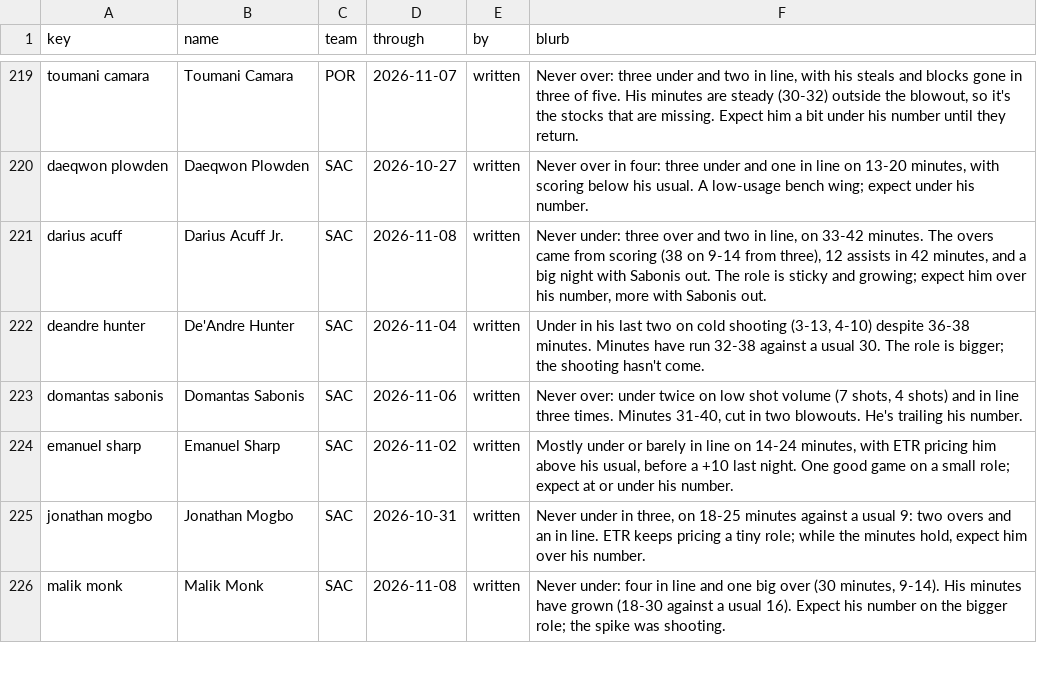
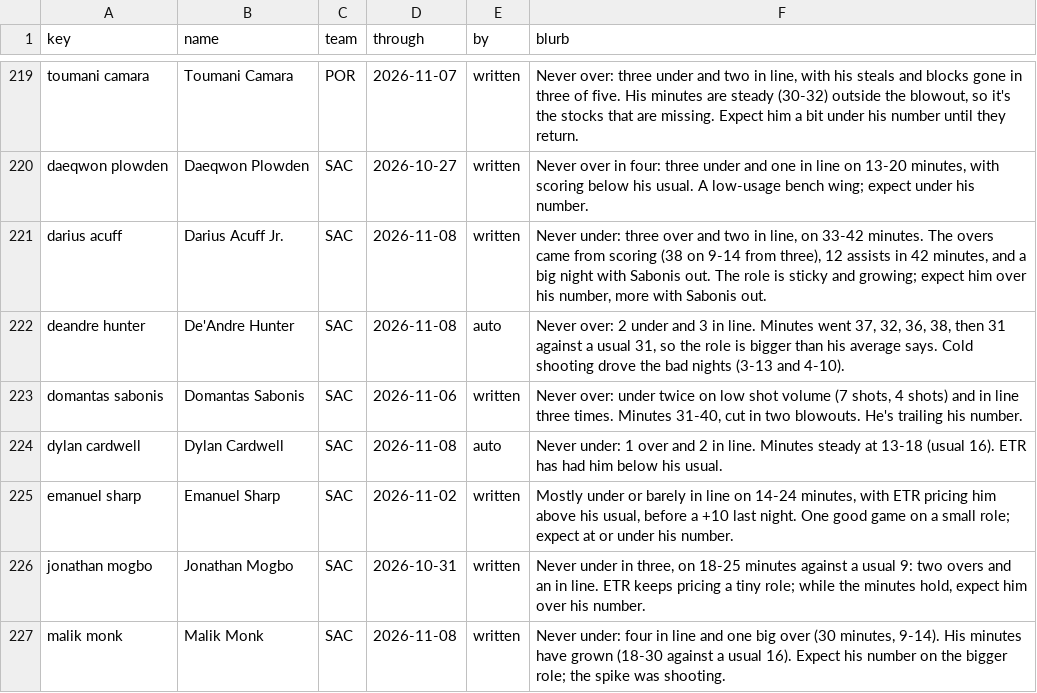
Before and after one commit to JonBoyBeats/br_rankings, a CSV file: analysis/nba/form.csv, drawn as a sheet; only a part is shown, gaps mark what is left out.

```diff
--- a/analysis/nba/form.csv
+++ b/analysis/nba/form.csv
@@ -221,4 +221,5 @@ daeqwon plowden,Daeqwon Plowden,SAC,2026-10-27,written,"Never over in four: thre
 darius acuff,Darius Acuff Jr.,SAC,2026-11-08,written,"Never under: three over and two in line, on 33-42 minutes. The overs came from scoring (38 on 9-14 from three), 12 assists in 42 minutes, and a big night with Sabonis out. The role is sticky and growing; expect him over his number, more with Sabonis out."
-deandre hunter,De'Andre Hunter,SAC,2026-11-04,written,"Under in his last two on cold shooting (3-13, 4-10) despite 36-38 minutes. Minutes have run 32-38 against a usual 30. The role is bigger; the shooting hasn't come."
+deandre hunter,De'Andre Hunter,SAC,2026-11-08,auto,"Never over: 2 under and 3 in line. Minutes went 37, 32, 36, 38, then 31 against a usual 31, so the role is bigger than his average says. Cold shooting drove the bad nights (3-13 and 4-10)."
 domantas sabonis,Domantas Sabonis,SAC,2026-11-06,written,"Never over: under twice on low shot volume (7 shots, 4 shots) and in line three times. Minutes 31-40, cut in two blowouts. He's trailing his number."
+dylan cardwell,Dylan Cardwell,SAC,2026-11-08,auto,Never under: 1 over and 2 in line. Minutes steady at 13-18 (usual 16). ETR has had him below his usual.
 emanuel sharp,Emanuel Sharp,SAC,2026-11-02,written,"Mostly under or barely in line on 14-24 minutes, with ETR pricing him above his usual, before a +10 last night. One good game on a small role; expect at or under his number."
```
Also changed, not shown: analysis/nba/takes/2026-11-10_recent.csv, 7 other files.
